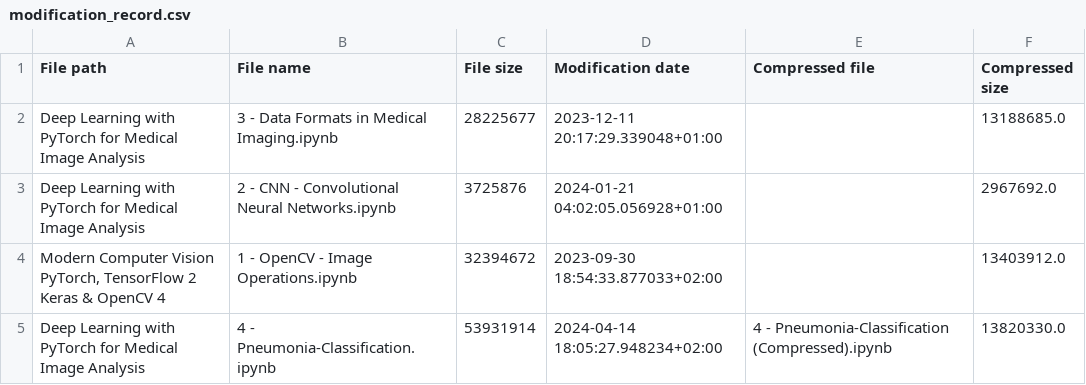
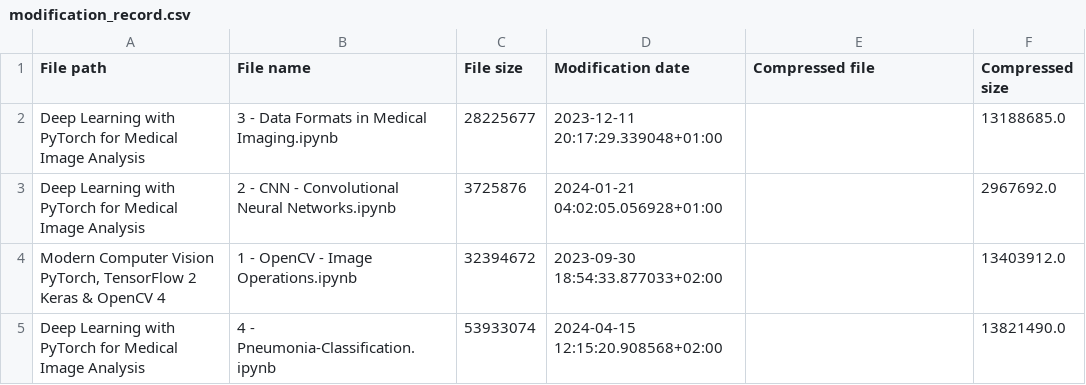
Before and after one commit to RaphaelZH/OpenCV_Program_EN, a CSV file: modification_record.csv, drawn as a sheet.

```diff
--- a/modification_record.csv
+++ b/modification_record.csv
@@ -4,2 +4,2 @@ Deep Learning with PyTorch for Medical Image Analysis,2 - CNN - Convolutional Ne
 "Modern Computer Vision PyTorch, TensorFlow 2 Keras & OpenCV 4",1 - OpenCV - Image Operations.ipynb,32394672,2023-09-30 18:54:33.877033+02:00,,13403912.0
-Deep Learning with PyTorch for Medical Image Analysis,4 - Pneumonia-Classification.ipynb,53931914,2024-04-14 18:05:27.948234+02:00,4 - Pneumonia-Classification (Compressed).ipynb,13820330.0
+Deep Learning with PyTorch for Medical Image Analysis,4 - Pneumonia-Classification.ipynb,53933074,2024-04-15 12:15:20.908568+02:00,,13821490.0
```
Also changed, not shown: 5 other files.
